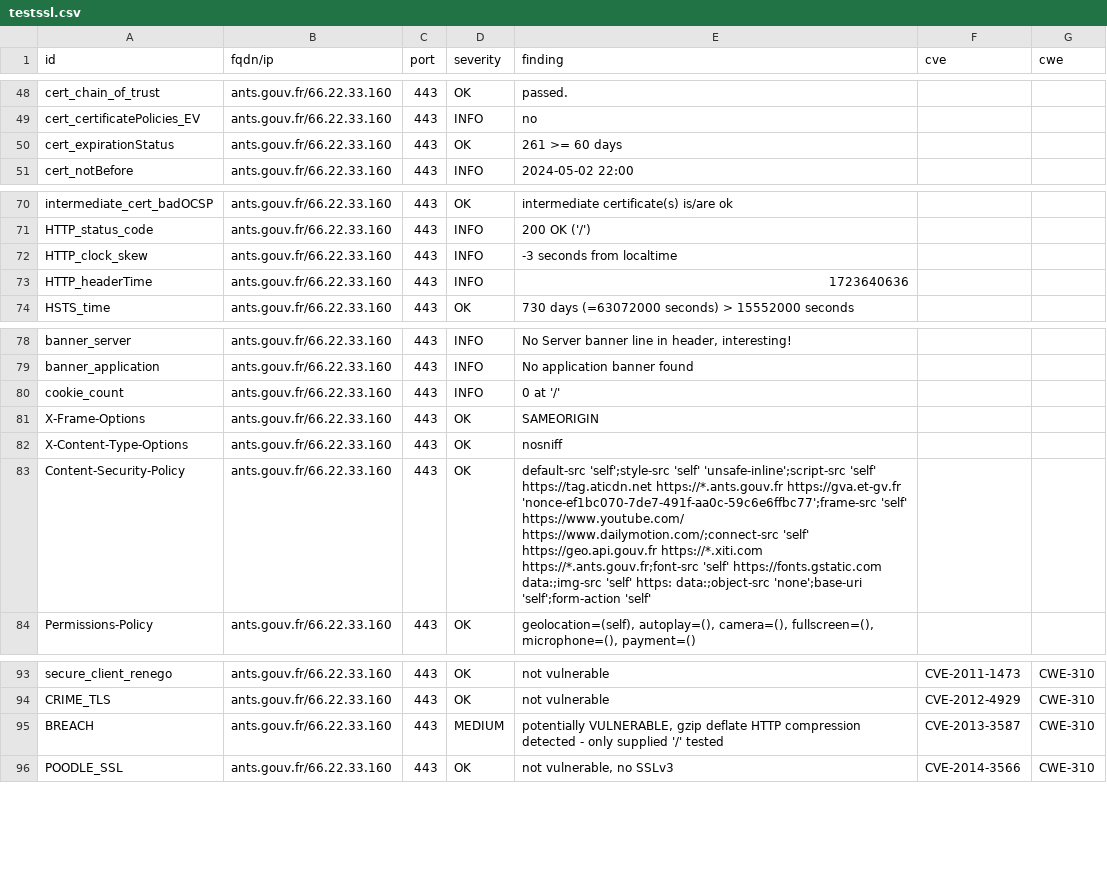
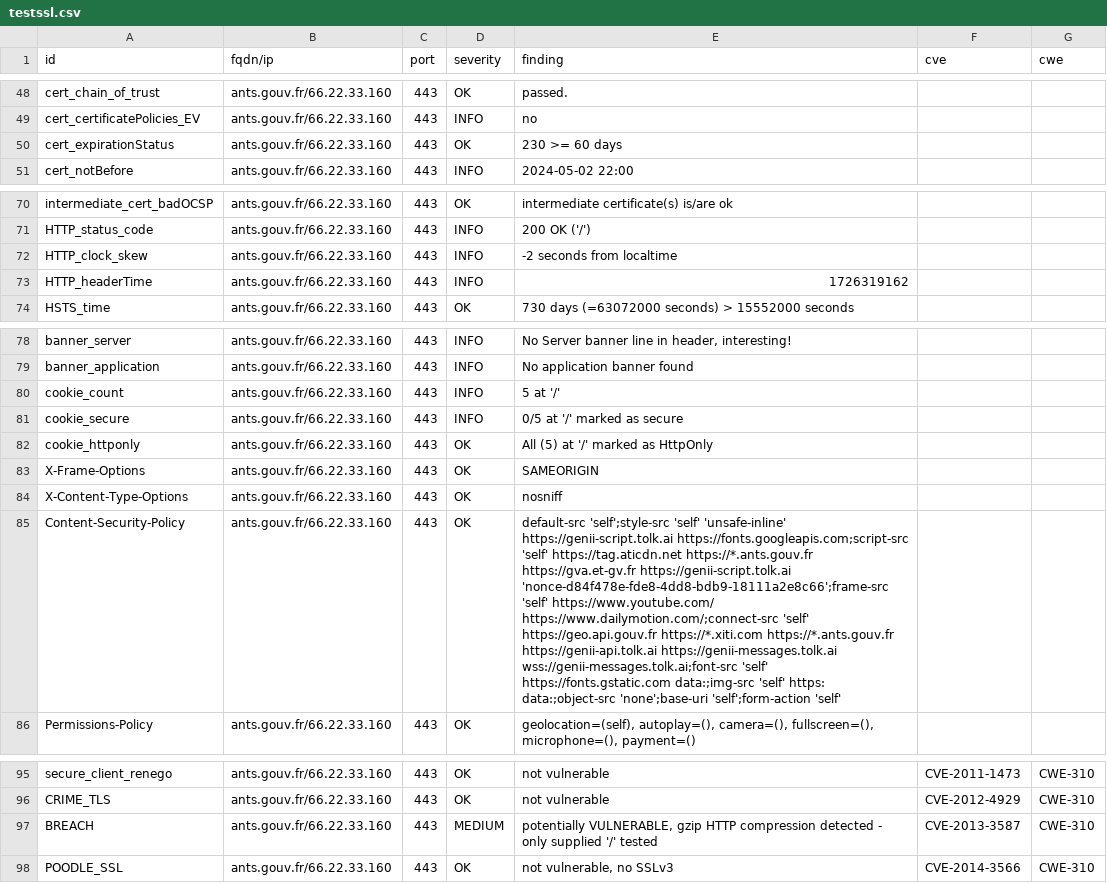
Before and after one commit to GKO-org/dashlordPrd1, a CSV file: results/aHR0cHM6Ly9hbnRzLmdvdXYuZnI=/testssl.csv, drawn as a sheet; only a part is shown, gaps mark what is left out; addresses are those after the commit; the diff names each change by its address in the sheet, - before the commit and + after, or states it on an @@ line.

Commit message:
update: https://ants.gouv.fr

```diff
--- a/results/aHR0cHM6Ly9hbnRzLmdvdXYuZnI=/testssl.csv
+++ b/results/aHR0cHM6Ly9hbnRzLmdvdXYuZnI=/testssl.csv
-E50 (finding): 261 >= 60 days
+E50 (finding): 230 >= 60 days
-E72 (finding): -3 seconds from localtime
+E72 (finding): -2 seconds from localtime
-E73 (finding): 1723640636
+E73 (finding): 1726319162
-E80 (finding): 0 at '/'
+E80 (finding): 5 at '/'
+row 81: cookie_secure | ants.gouv.fr/66.22.33.160 | 443 | INFO | 0/5 at '/' marked as secure
+row 82: cookie_httponly | ants.gouv.fr/66.22.33.160 | 443 | OK | All (5) at '/' marked as HttpOnly
-E85 (finding): …'self';style-src 'self' 'unsafe-inline';script-src 'self' https://tag.aticdn.net https://*.ants.gouv.fr https://gva.et-gv.fr 'nonce-ef1bc070-7de7-491f-aa0c-59c6e6ffbc77';frame-src 'self' https://www.youtube.com/ https://www.dailymotion.com/;connect-src 'self' https://geo.api.gouv.fr https://*.xiti.com https://*.ants.gouv.fr;font-src 'self' https://fonts.gstatic.com…
+E85 (finding): …'self';style-src 'self' 'unsafe-inline' https://genii-script.tolk.ai https://fonts.googleapis.com;script-src 'self' https://tag.aticdn.net https://*.ants.gouv.fr https://gva.et-gv.fr https://genii-script.tolk.ai 'nonce-d84f478e-fde8-4dd8-bdb9-18111a2e8c66';frame-src 'self' https://www.youtube.com/ https://www.dailymotion.com/;connect-src 'self' https://geo.api.gouv.fr https://*.xiti.com https://*.ants.gouv.fr https://genii-api.tolk.ai https://genii-messages.tolk.ai wss://genii-messages.tolk.ai;font-src 'self' https://fonts.gstatic.com…
-E97 (finding): …VULNERABLE, gzip deflate HTTP compression…
+E97 (finding): …VULNERABLE, gzip HTTP compression…
```
Also changed, not shown: 9 other files.
